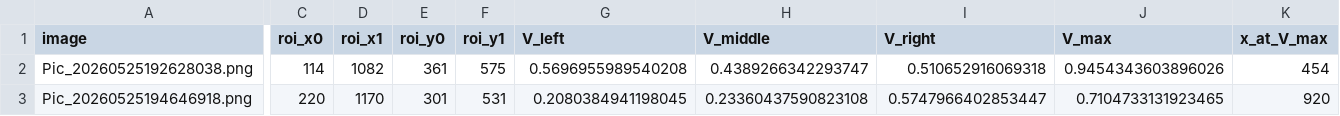
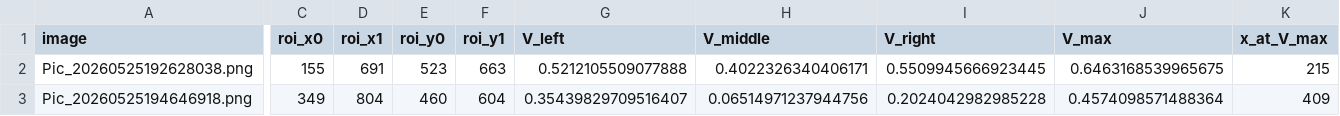
Before and after one commit to Dashu-Li/USTC-Physics-Experiments, a CSV file: 物理学专业基础实验/部分相干光源的空间相干性测量与分析/processed/visibility_summary.csv, drawn as a sheet; only a part is shown, gaps mark what is left out; the diff covers the shown part only; the diff names each change by its address in the sheet, - before the commit and + after, or states it on an @@ line.

```diff
--- a/物理学专业基础实验/部分相干光源的空间相干性测量与分析/processed/visibility_summary.csv
+++ b/物理学专业基础实验/部分相干光源的空间相干性测量与分析/processed/visibility_summary.csv
-C2 (roi_x0): 114
+C2 (roi_x0): 155
-D2 (roi_x1): 1082
+D2 (roi_x1): 691
-E2 (roi_y0): 361
+E2 (roi_y0): 523
-F2 (roi_y1): 575
+F2 (roi_y1): 663
-G2 (V_left): 0.5696955989540208
+G2 (V_left): 0.5212105509077888
-H2 (V_middle): 0.4389266342293747
+H2 (V_middle): 0.4022326340406171
-I2 (V_right): 0.510652916069318
+I2 (V_right): 0.5509945666923445
-J2 (V_max): 0.9454343603896026
+J2 (V_max): 0.6463168539965675
-K2 (x_at_V_max): 454
+K2 (x_at_V_max): 215
-C3 (roi_x0): 220
+C3 (roi_x0): 349
-D3 (roi_x1): 1170
+D3 (roi_x1): 804
-E3 (roi_y0): 301
+E3 (roi_y0): 460
-F3 (roi_y1): 531
+F3 (roi_y1): 604
-G3 (V_left): 0.2080384941198045
+G3 (V_left): 0.35439829709516407
-H3 (V_middle): 0.23360437590823108
+H3 (V_middle): 0.06514971237944756
-I3 (V_right): 0.5747966402853447
+I3 (V_right): 0.2024042982985228
-J3 (V_max): 0.7104733131923465
+J3 (V_max): 0.4574098571488364
-K3 (x_at_V_max): 920
+K3 (x_at_V_max): 409
```
Also changed, not shown: 45 edited cells elsewhere in this file, 物理学专业基础实验/部分相干光源的空间相干性测量与分析/processed/visibility_profiles.csv, 8 other files.
